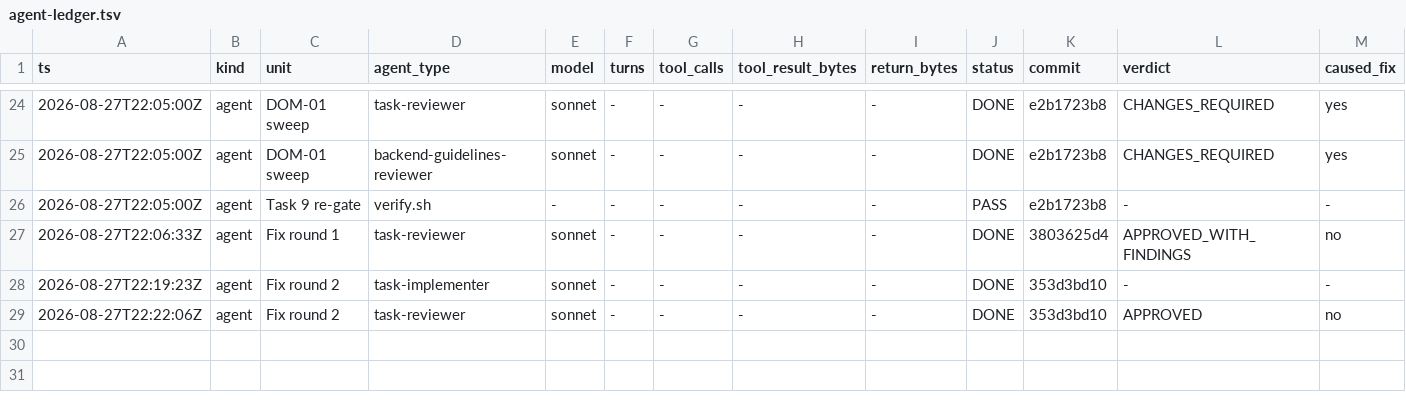
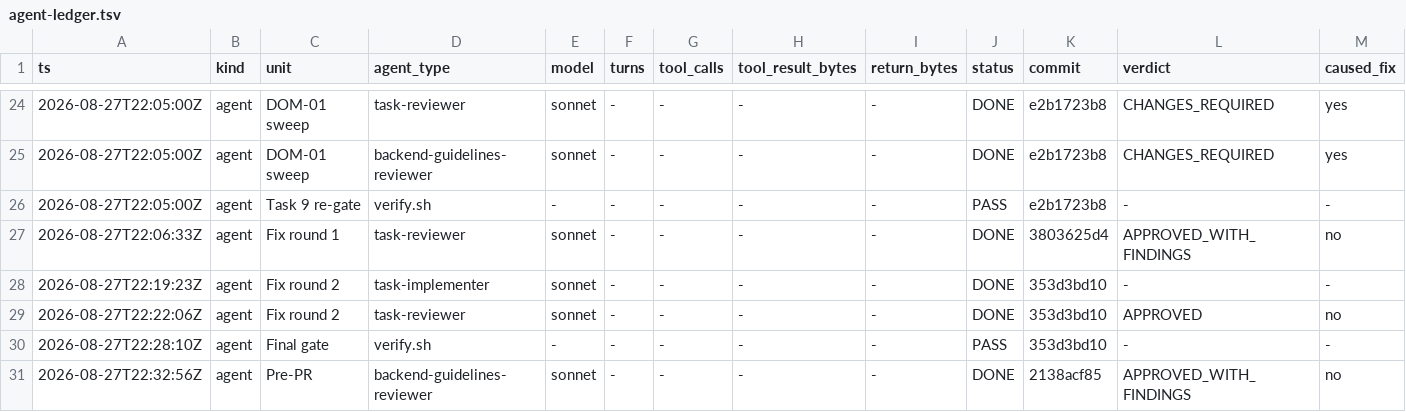
Before and after one commit to Chronicle20/atlas, a TSV file: docs/tasks/task-272-character-spawn-point-plumbing/agent-ledger.tsv, drawn as a sheet; only a part is shown, gaps mark what is left out; rows hold the shown columns only; the diff names each change by its address in the sheet, - before the commit and + after, or states it on an @@ line.

```diff
--- a/docs/tasks/task-272-character-spawn-point-plumbing/agent-ledger.tsv
+++ b/docs/tasks/task-272-character-spawn-point-plumbing/agent-ledger.tsv
+row 30: 2026-08-27T22:28:10Z | agent | Final gate | verify.sh | - | - | - | - | - | PASS | 353d3bd10 | - | -
+row 31: 2026-08-27T22:32:56Z | agent | Pre-PR | backend-guidelines-reviewer | sonnet | - | - | - | - | DONE | 2138acf85 | APPROVED_WITH_FINDINGS | no
```
